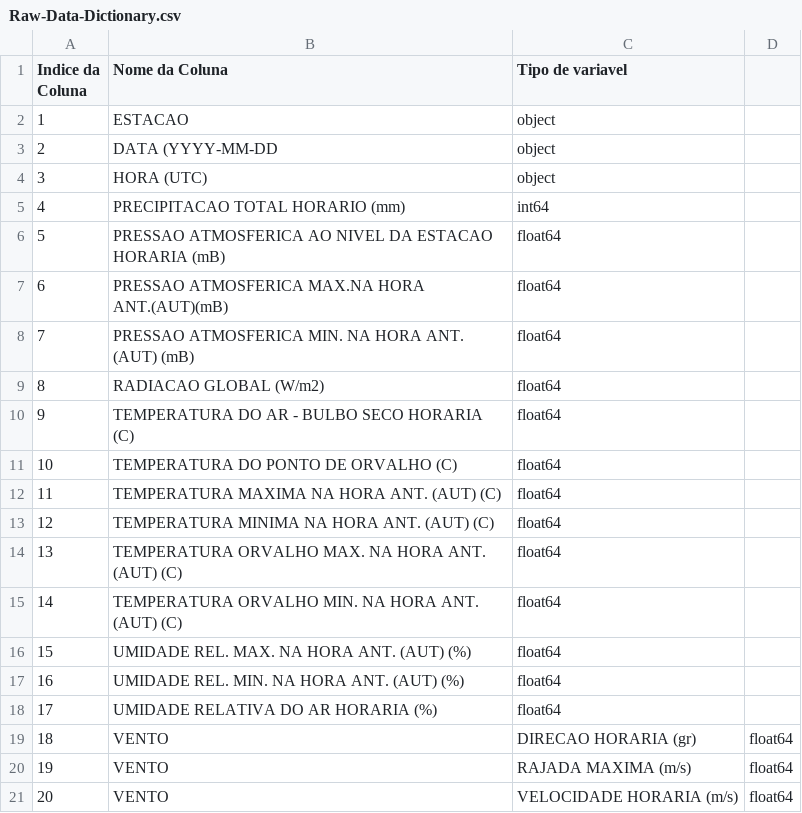
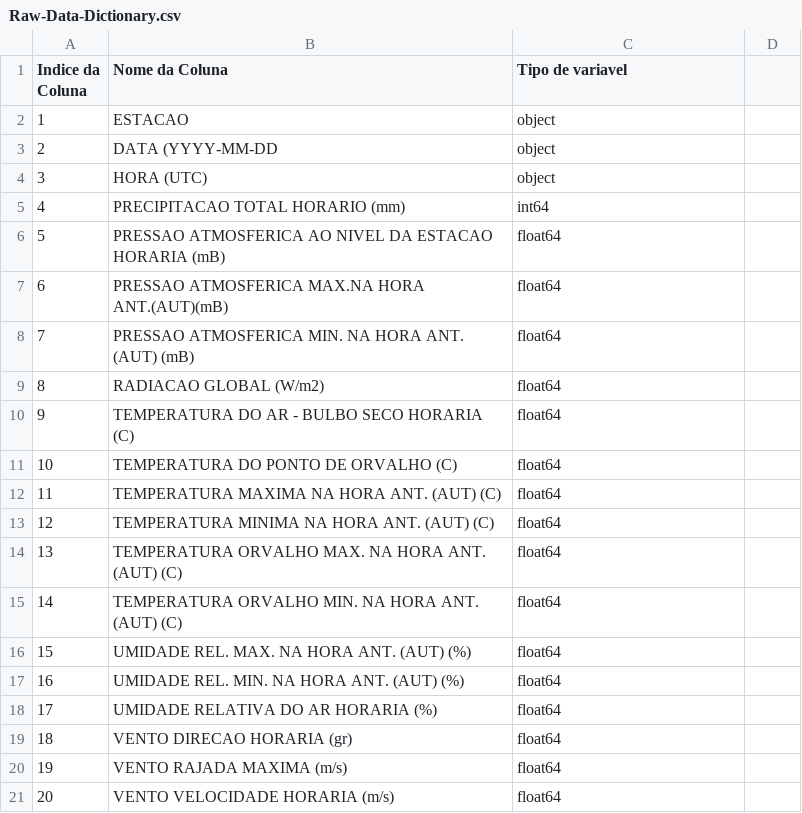
Before and after one commit to RodrigoEGC/infnet-bloco-iot-projeto-de-bloco, a CSV file: Docs/DataReport/DataDictionary/Raw-Data-Dictionary.csv, drawn as a sheet.

Commit message:
Update Raw-Data-Dictionary.csv

```diff
--- a/Docs/DataReport/DataDictionary/Raw-Data-Dictionary.csv
+++ b/Docs/DataReport/DataDictionary/Raw-Data-Dictionary.csv
@@ -18,4 +18,4 @@ Indice da Coluna,Nome da Coluna,Tipo de variavel
 17,UMIDADE RELATIVA DO AR HORARIA (%),float64
-18,VENTO, DIRECAO HORARIA (gr),float64
-19,VENTO, RAJADA MAXIMA (m/s),float64
-20,VENTO, VELOCIDADE HORARIA (m/s),float64
+18,VENTO DIRECAO HORARIA (gr),float64
+19,VENTO RAJADA MAXIMA (m/s),float64
+20,VENTO VELOCIDADE HORARIA (m/s),float64
```
